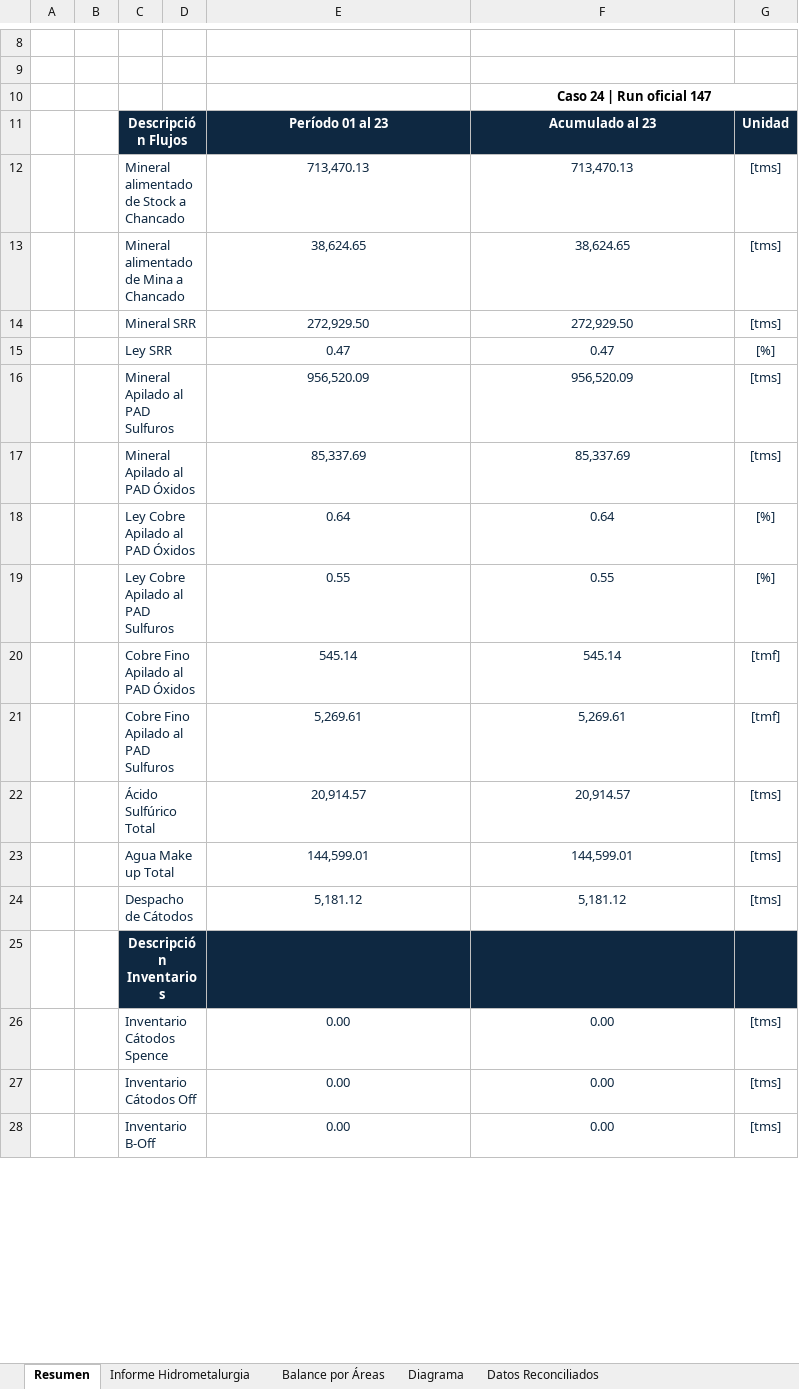
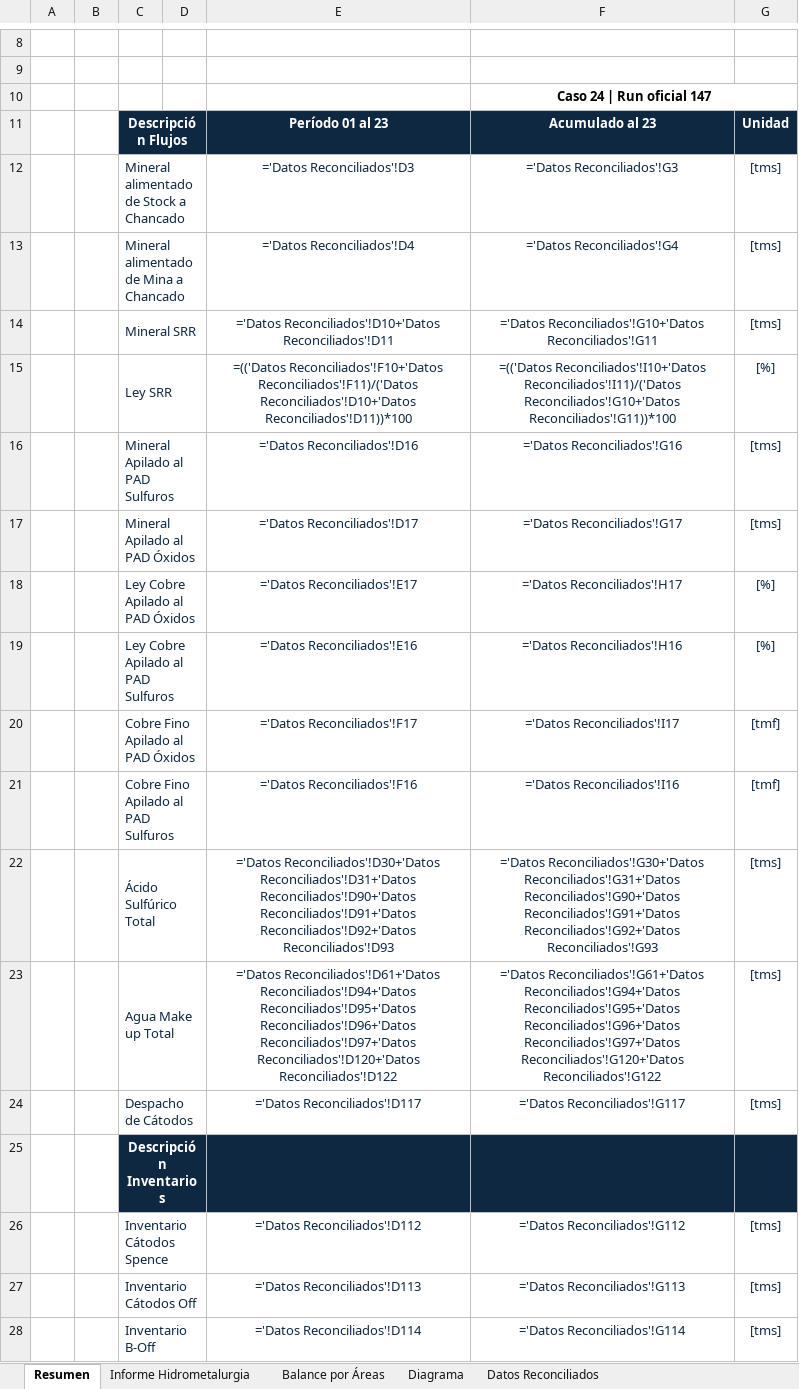
Before and after one commit to furetasimplex/DashReportabilidadSIIRUreta-, an Excel workbook: report_export/exports/Balance_Planta_Hidrometalurgia_20260801_20260823_Caso24_Run147.xlsx, sheet Resumen, drawn as a sheet; only a part is shown, gaps mark what is left out; values as stored, in another font and other column widths than the file's, no borders; formulas without a stored value are shown as written; charts and pictures not drawn; the diff covers the shown part only; the diff names each change by its address in the sheet, - before the commit and + after, or states it on an @@ line.

```diff
--- a/report_export/exports/Balance_Planta_Hidrometalurgia_20260801_20260823_Caso24_Run147.xlsx (sheet Resumen)
+++ b/report_export/exports/Balance_Planta_Hidrometalurgia_20260801_20260823_Caso24_Run147.xlsx (sheet Resumen)
-E12: 713,470.13
+E12: ='Datos Reconciliados'!D3
-F12: 713,470.13
+F12: ='Datos Reconciliados'!G3
-E13: 38,624.65
+E13: ='Datos Reconciliados'!D4
-F13: 38,624.65
+F13: ='Datos Reconciliados'!G4
-E14: 272,929.50
+E14: ='Datos Reconciliados'!D10+'Datos Reconciliados'!D11
-F14: 272,929.50
+F14: ='Datos Reconciliados'!G10+'Datos Reconciliados'!G11
-E15: 0.47
+E15: =(('Datos Reconciliados'!F10+'Datos Reconciliados'!F11)/('Datos Reconciliados'!D10+'Datos Reconciliados'!D11))*100
-F15: 0.47
+F15: =(('Datos Reconciliados'!I10+'Datos Reconciliados'!I11)/('Datos Reconciliados'!G10+'Datos Reconciliados'!G11))*100
-E16: 956,520.09
+E16: ='Datos Reconciliados'!D16
-F16: 956,520.09
+F16: ='Datos Reconciliados'!G16
-E17: 85,337.69
+E17: ='Datos Reconciliados'!D17
-F17: 85,337.69
+F17: ='Datos Reconciliados'!G17
-E18: 0.64
+E18: ='Datos Reconciliados'!E17
-F18: 0.64
+F18: ='Datos Reconciliados'!H17
-E19: 0.55
+E19: ='Datos Reconciliados'!E16
-F19: 0.55
+F19: ='Datos Reconciliados'!H16
-E20: 545.14
+E20: ='Datos Reconciliados'!F17
-F20: 545.14
+F20: ='Datos Reconciliados'!I17
-E21: 5,269.61
+E21: ='Datos Reconciliados'!F16
-F21: 5,269.61
+F21: ='Datos Reconciliados'!I16
-E22: 20,914.57
+E22: ='Datos Reconciliados'!D30+'Datos Reconciliados'!D31+'Datos Reconciliados'!D90+'Datos Reconciliados'!D91+'Datos Reconciliados'!D92+'Datos Reconciliados'!D93
-F22: 20,914.57
+F22: ='Datos Reconciliados'!G30+'Datos Reconciliados'!G31+'Datos Reconciliados'!G90+'Datos Reconciliados'!G91+'Datos Reconciliados'!G92+'Datos Reconciliados'!G93
-E23: 144,599.01
+E23: ='Datos Reconciliados'!D61+'Datos Reconciliados'!D94+'Datos Reconciliados'!D95+'Datos Reconciliados'!D96+'Datos Reconciliados'!D97+'Datos Reconciliados'!D120+'Datos Reconciliados'!D122
-F23: 144,599.01
+F23: ='Datos Reconciliados'!G61+'Datos Reconciliados'!G94+'Datos Reconciliados'!G95+'Datos Reconciliados'!G96+'Datos Reconciliados'!G97+'Datos Reconciliados'!G120+'Datos Reconciliados'!G122
-E24: 5,181.12
+E24: ='Datos Reconciliados'!D117
-F24: 5,181.12
+F24: ='Datos Reconciliados'!G117
-E26: 0.00
+E26: ='Datos Reconciliados'!D112
-F26: 0.00
+F26: ='Datos Reconciliados'!G112
-E27: 0.00
+E27: ='Datos Reconciliados'!D113
-F27: 0.00
+F27: ='Datos Reconciliados'!G113
-E28: 0.00
+E28: ='Datos Reconciliados'!D114
-F28: 0.00
+F28: ='Datos Reconciliados'!G114
```
Also changed, not shown: 18 edited cells elsewhere in this sheet, sheet Proceso Área Húmeda, sheet Análisis Variación-Tolerancias, sheet Balance por Áreas, sheet Proceso Área Seca, sheet Proceso Área Cátodos, sheet Informe Hidrometalurgia, 1 more sheet, 10 other files.
